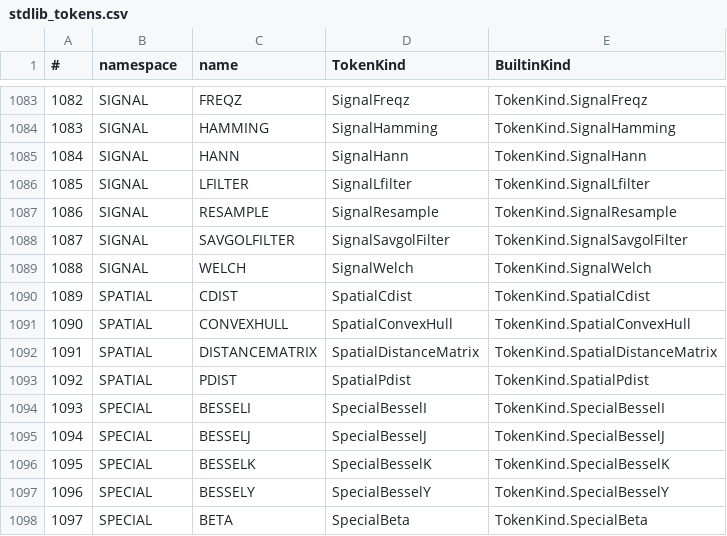
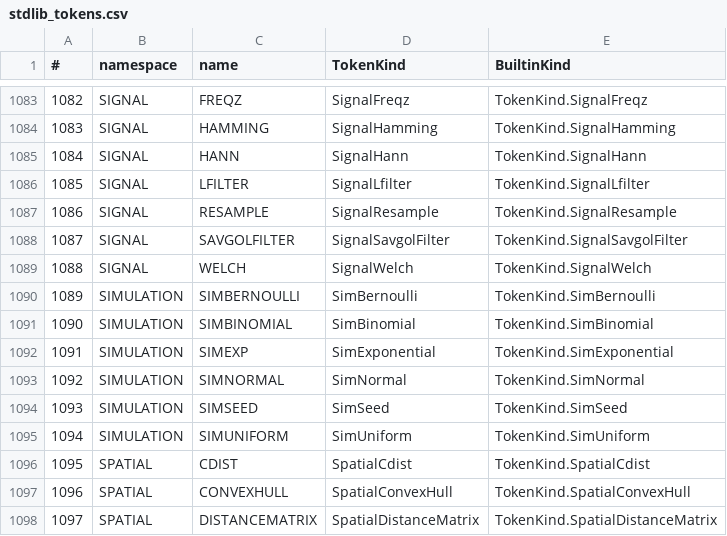
Before and after one commit to c-vision/GMBasic, a CSV file: GMBasicSharp/common/Registry/stdlib_tokens.csv, drawn as a sheet; only a part is shown, gaps mark what is left out; the shorter side is filled out with more unchanged rows; addresses are those after the commit; the diff names each change by its address in the sheet, - before the commit and + after, or states it on an @@ line.

Commit message:
SIMULATION: nuovo namespace con RNG deterministico (6 funzioni)
- SIMSEED, SIMUNIFORM, SIMNORMAL, SIMEXP, SIMBERNOULLI, SIMBINOMIAL
- SplitMix64 identico in C e C# (2^-53); Box-Muller polare per la normale
- runtime C, CommonLib, IL/PCode/VM-C (3866-3871)/C99
- MiniTest stats/simulation verde su 4 backend; sequenza verificata in Python

```diff
--- a/GMBasicSharp/common/Registry/stdlib_tokens.csv
+++ b/GMBasicSharp/common/Registry/stdlib_tokens.csv
+row 1090: 1089 | SIMULATION | SIMBERNOULLI | SimBernoulli | TokenKind.SimBernoulli
+row 1091: 1090 | SIMULATION | SIMBINOMIAL | SimBinomial | TokenKind.SimBinomial
+row 1092: 1091 | SIMULATION | SIMEXP | SimExponential | TokenKind.SimExponential
+row 1093: 1092 | SIMULATION | SIMNORMAL | SimNormal | TokenKind.SimNormal
+row 1094: 1093 | SIMULATION | SIMSEED | SimSeed | TokenKind.SimSeed
+row 1095: 1094 | SIMULATION | SIMUNIFORM | SimUniform | TokenKind.SimUniform
@@ column A (#) renumbered from row 1096 down @@
```
Also changed, not shown: GMBasicSharp/common/Registry/stdlib_tokens_unique.csv, GMBasicSharp/common/Registry/surface.csv, 35 other files.
